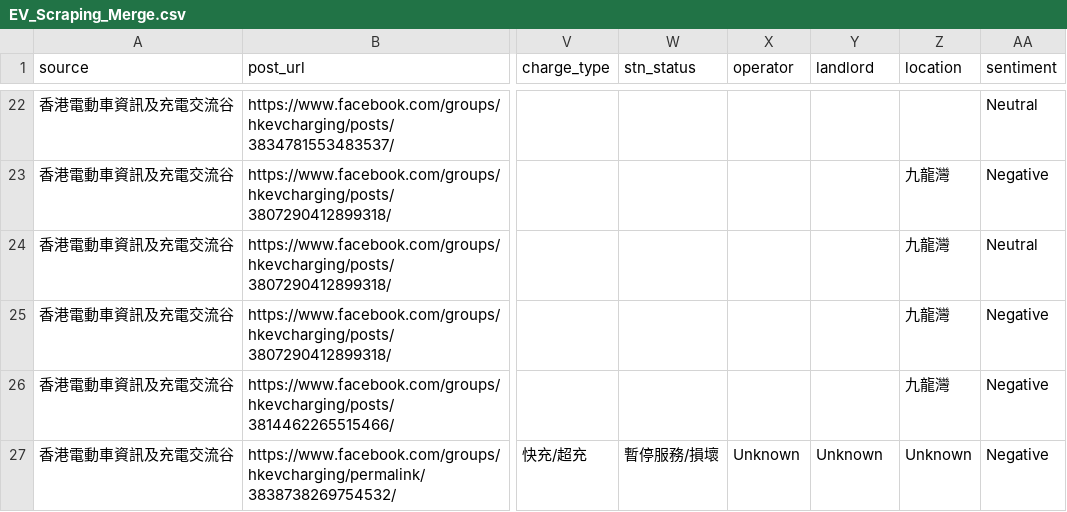
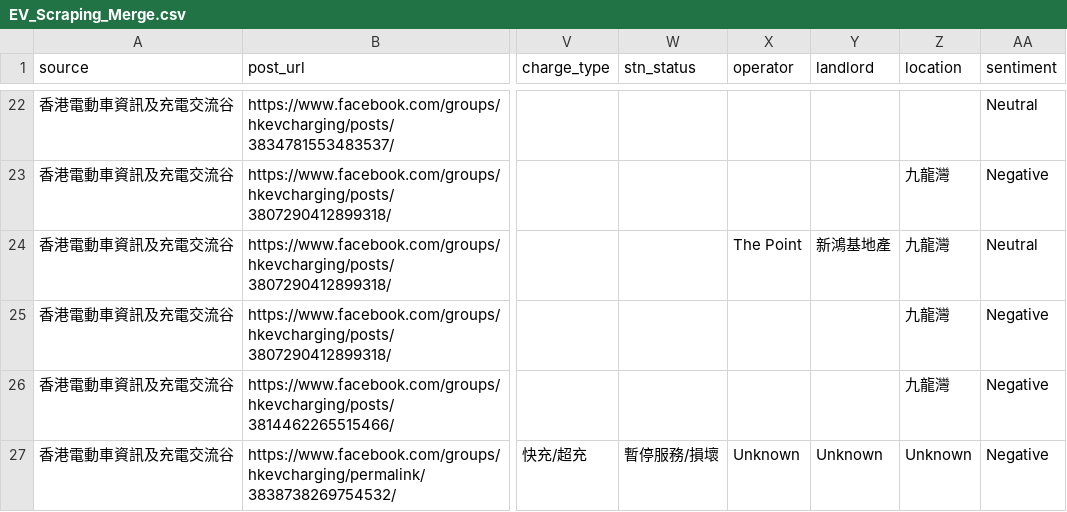
Before and after one commit to smfu0922/EV-Web-Scraping, a CSV file: EV_Scraping_Merge.csv, drawn as a sheet; only a part is shown, gaps mark what is left out; the diff names each change by its address in the sheet, - before the commit and + after, or states it on an @@ line.

Commit message:
Fix: BraveFalcon4883 add operator=The Point, landlord=新鴻基地產

```diff
--- a/EV_Scraping_Merge.csv
+++ b/EV_Scraping_Merge.csv
-X24 (operator): (empty)
+X24 (operator): The Point
-Y24 (landlord): (empty)
+Y24 (landlord): 新鴻基地產
```
